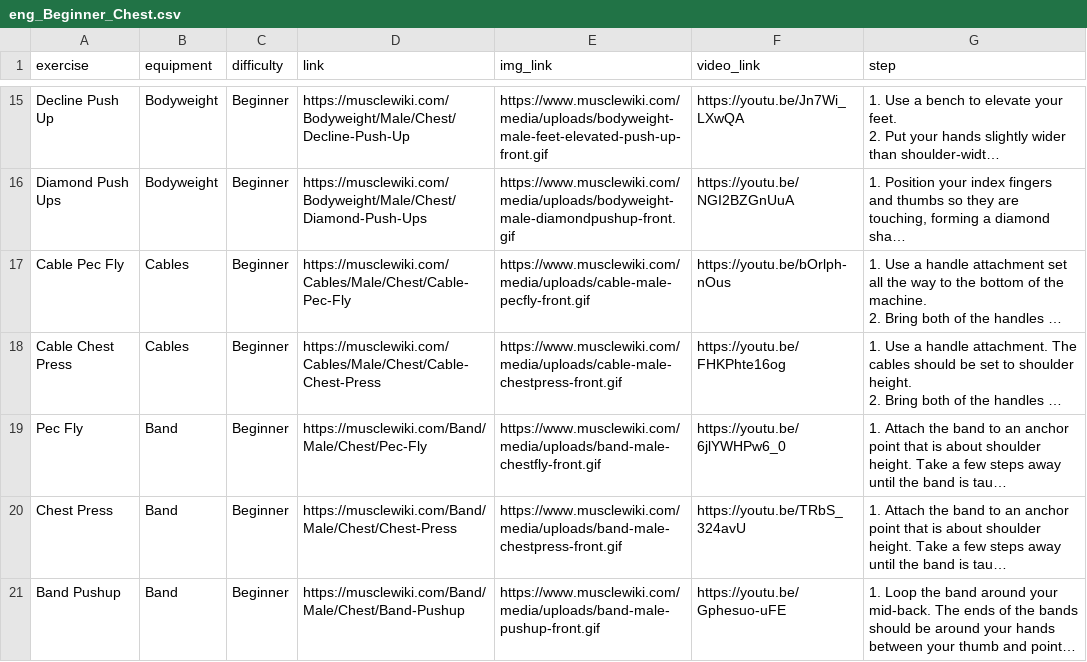
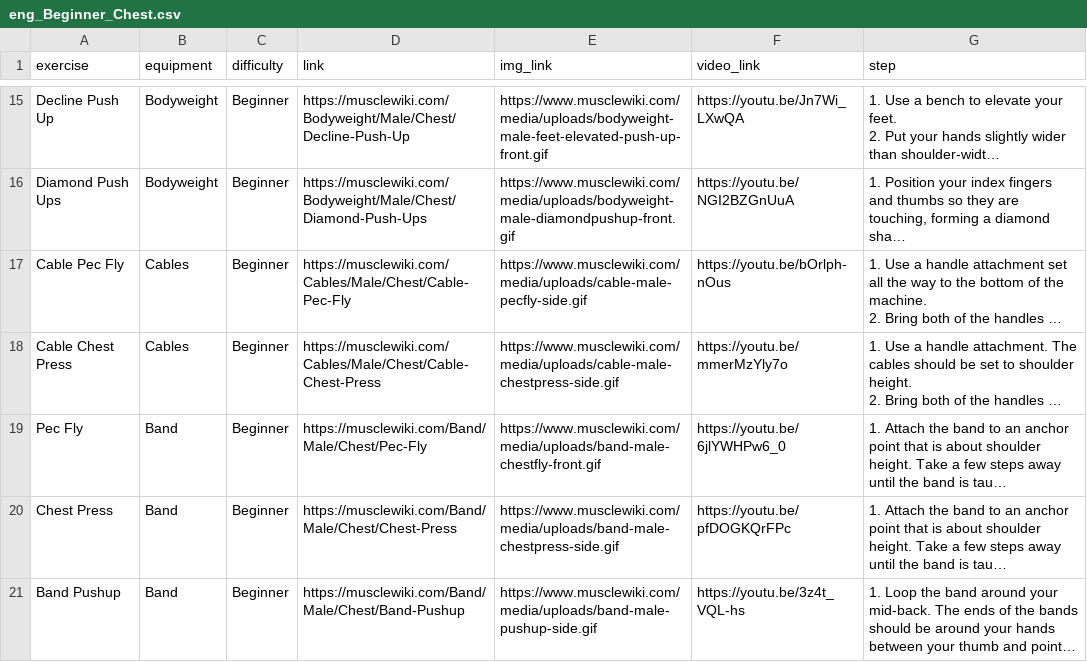
Before and after one commit to svbean77/Univ_Capstone2, a CSV file: Crawling/data/eng_Beginner_Chest.csv, drawn as a sheet; only a part is shown, gaps mark what is left out; long unchanged cells end in …; the diff names each change by its address in the sheet, - before the commit and + after, or states it on an @@ line.

```diff
--- a/Crawling/data/eng_Beginner_Chest.csv
+++ b/Crawling/data/eng_Beginner_Chest.csv
-E17 (img_link): https://www.musclewiki.com/media/uploads/cable-male-pecfly-front.gif
+E17 (img_link): https://www.musclewiki.com/media/uploads/cable-male-pecfly-side.gif
-E18 (img_link): https://www.musclewiki.com/media/uploads/cable-male-chestpress-front.gif
+E18 (img_link): https://www.musclewiki.com/media/uploads/cable-male-chestpress-side.gif
-F18 (video_link): https://youtu.be/FHKPhte16og
+F18 (video_link): https://youtu.be/mmerMzYly7o
-E20 (img_link): https://www.musclewiki.com/media/uploads/band-male-chestpress-front.gif
+E20 (img_link): https://www.musclewiki.com/media/uploads/band-male-chestpress-side.gif
-F20 (video_link): https://youtu.be/TRbS_324avU
+F20 (video_link): https://youtu.be/pfDOGKQrFPc
-E21 (img_link): https://www.musclewiki.com/media/uploads/band-male-pushup-front.gif
+E21 (img_link): https://www.musclewiki.com/media/uploads/band-male-pushup-side.gif
-F21 (video_link): https://youtu.be/Gphesuo-uFE
+F21 (video_link): https://youtu.be/3z4t_VQL-hs
```
Also changed, not shown: Crawling/data/eng_Beginner_Biceps.csv, Crawling/data/eng_Beginner_Glutes.csv, 51 other files.
